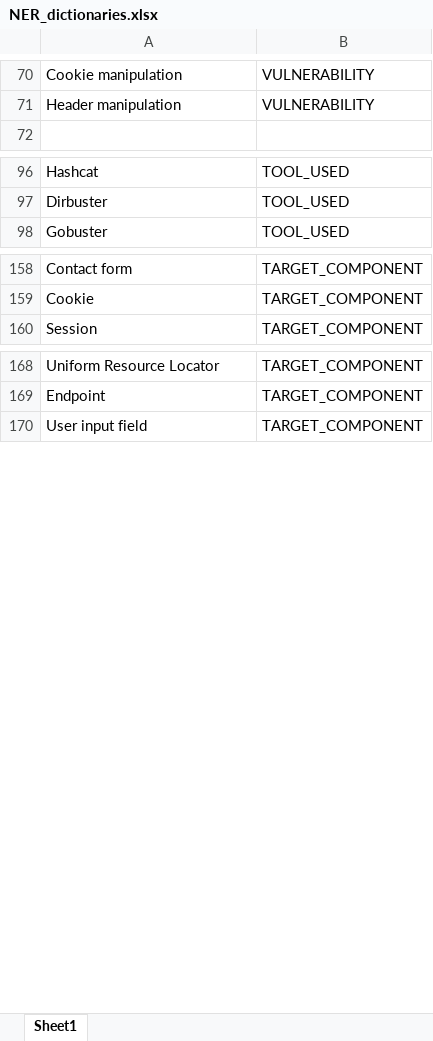
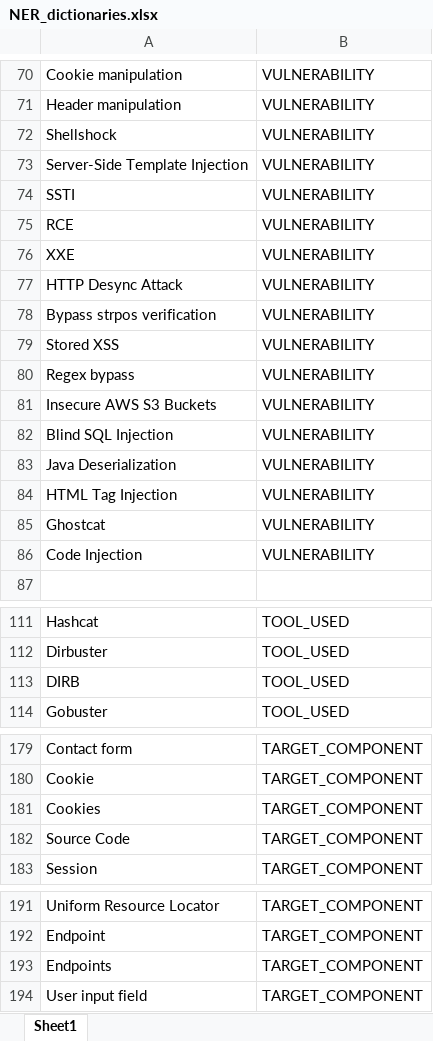
Before and after one commit to francescolonardo/CTF_writeups_NLP_analysis, an Excel workbook: named_entity_recognition/NER_dictionaries.xlsx, sheet Sheet1, drawn as a sheet; only a part is shown, gaps mark what is left out; values as stored, in another font and other column widths than the file's, no borders; the diff covers the shown part only; the diff names each change by its address in the sheet, - before the commit and + after, or states it on an @@ line.

```diff
--- a/named_entity_recognition/NER_dictionaries.xlsx (sheet Sheet1)
+++ b/named_entity_recognition/NER_dictionaries.xlsx (sheet Sheet1)
+row 72: Shellshock | VULNERABILITY
+row 73: Server-Side Template Injection | VULNERABILITY
+row 74: SSTI | VULNERABILITY
+row 75: RCE | VULNERABILITY
+row 76: XXE | VULNERABILITY
+row 77: HTTP Desync Attack | VULNERABILITY
+row 78: Bypass strpos verification | VULNERABILITY
+row 79: Stored XSS | VULNERABILITY
+row 80: Regex bypass | VULNERABILITY
+row 81: Insecure AWS S3 Buckets | VULNERABILITY
+row 82: Blind SQL Injection | VULNERABILITY
+row 83: Java Deserialization | VULNERABILITY
+row 84: HTML Tag Injection | VULNERABILITY
+row 85: Ghostcat | VULNERABILITY
+row 86: Code Injection | VULNERABILITY
+row 113: DIRB | TOOL_USED
+row 181: Cookies | TARGET_COMPONENT
+row 182: Source Code | TARGET_COMPONENT
+row 193: Endpoints | TARGET_COMPONENT
```
Also changed, not shown: 99 added rows and 6 removed rows elsewhere in this sheet, 9 other files.
